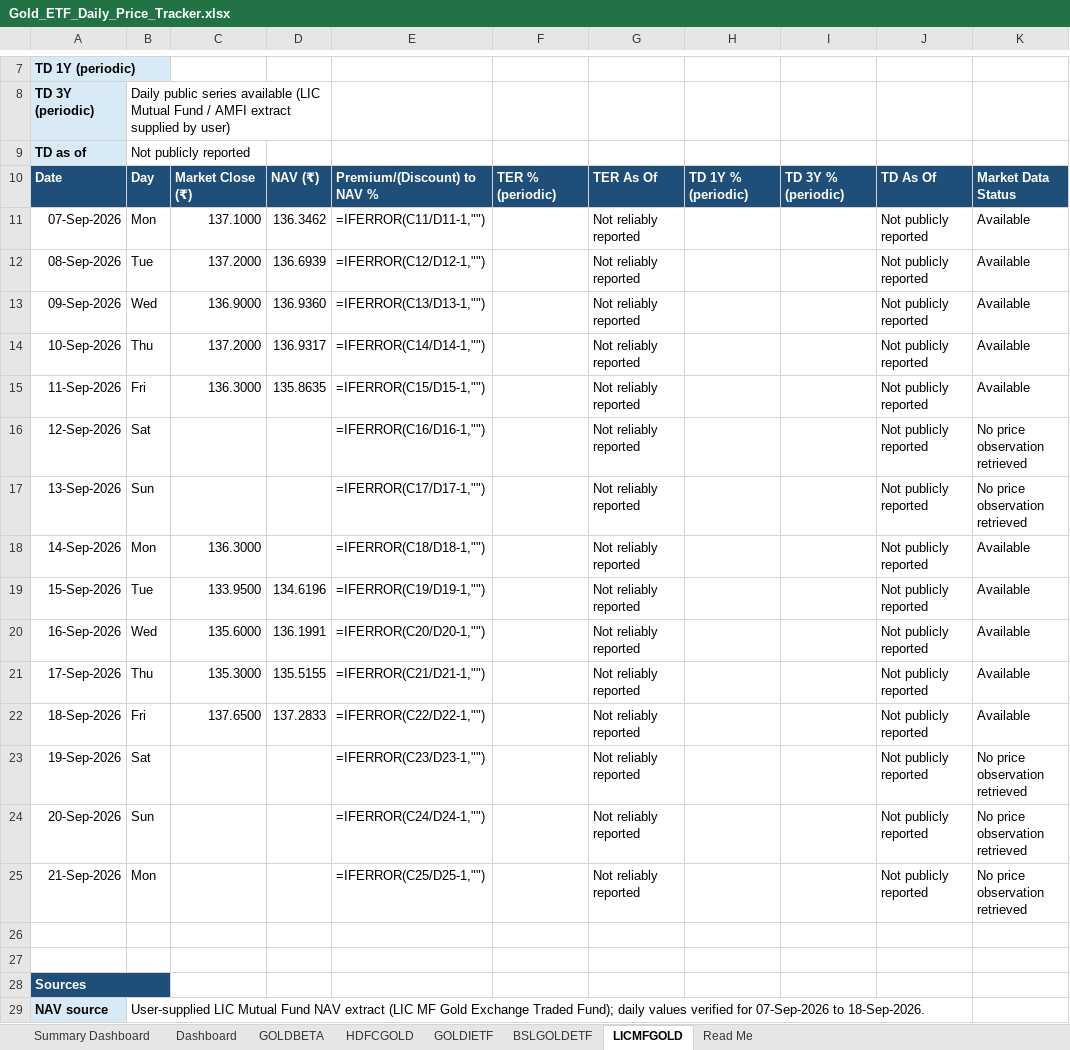
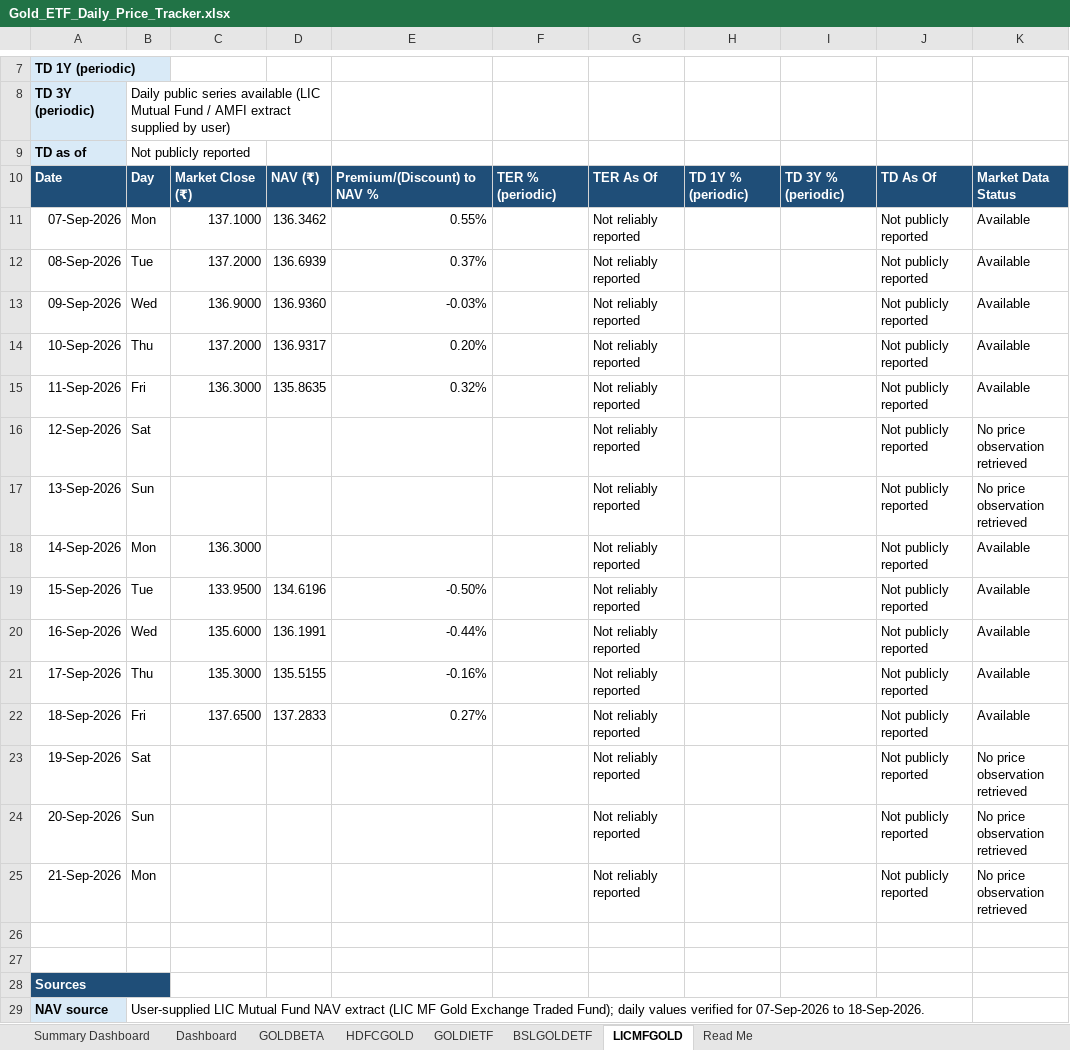
Before and after one commit to 25021141139Preetam/ETF-Gold_Tracker, an Excel workbook: Gold_ETF_Daily_Price_Tracker.xlsx, sheet LICMFGOLD, drawn as a sheet; only a part is shown, gaps mark what is left out; values as stored, in another font and other column widths than the file's, no borders; formulas without a stored value are shown as written; conditional formats not drawn; the diff names each change by its address in the sheet, - before the commit and + after, or states it on an @@ line.

```diff
--- a/Gold_ETF_Daily_Price_Tracker.xlsx (sheet LICMFGOLD)
+++ b/Gold_ETF_Daily_Price_Tracker.xlsx (sheet LICMFGOLD)
-E11: =IFERROR(C11/D11-1,"")
+E11: 0.55%
-E12: =IFERROR(C12/D12-1,"")
+E12: 0.37%
-E13: =IFERROR(C13/D13-1,"")
+E13: -0.03%
-E14: =IFERROR(C14/D14-1,"")
+E14: 0.20%
-E15: =IFERROR(C15/D15-1,"")
+E15: 0.32%
-E16: =IFERROR(C16/D16-1,"")
+E16: (empty)
-E17: =IFERROR(C17/D17-1,"")
+E17: (empty)
-E18: =IFERROR(C18/D18-1,"")
+E18: (empty)
-E19: =IFERROR(C19/D19-1,"")
+E19: -0.50%
-E20: =IFERROR(C20/D20-1,"")
+E20: -0.44%
-E21: =IFERROR(C21/D21-1,"")
+E21: -0.16%
-E22: =IFERROR(C22/D22-1,"")
+E22: 0.27%
-E23: =IFERROR(C23/D23-1,"")
+E23: (empty)
-E24: =IFERROR(C24/D24-1,"")
+E24: (empty)
-E25: =IFERROR(C25/D25-1,"")
+E25: (empty)
```
Also changed, not shown: sheet Summary Dashboard, sheet HDFCGOLD, sheet BSLGOLDETF, sheet GOLDBETA, sheet GOLDIETF, charts or pictures, 1 other file.
